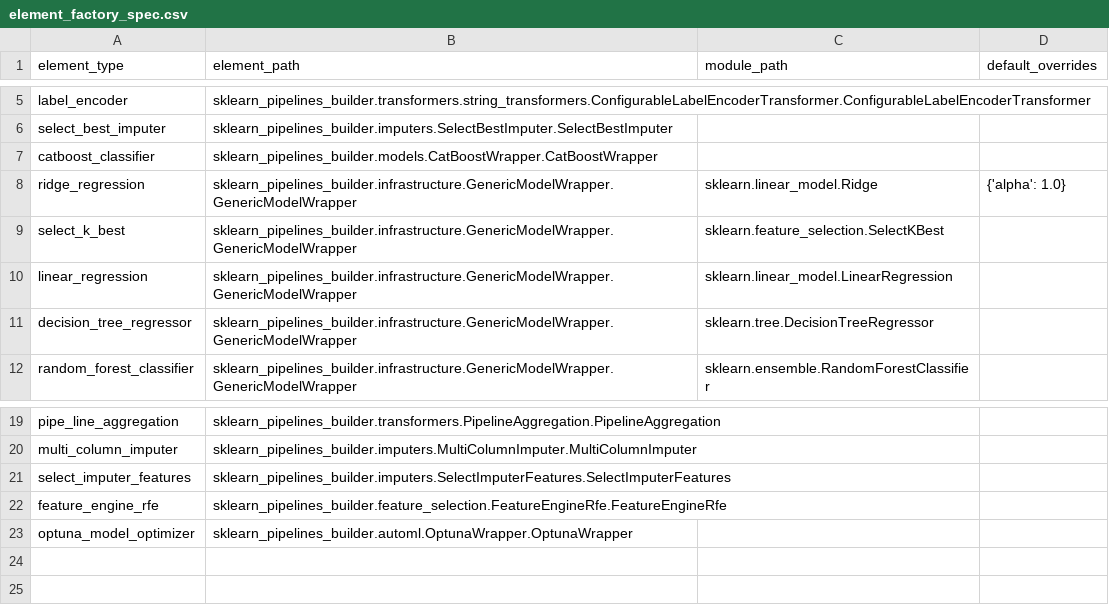
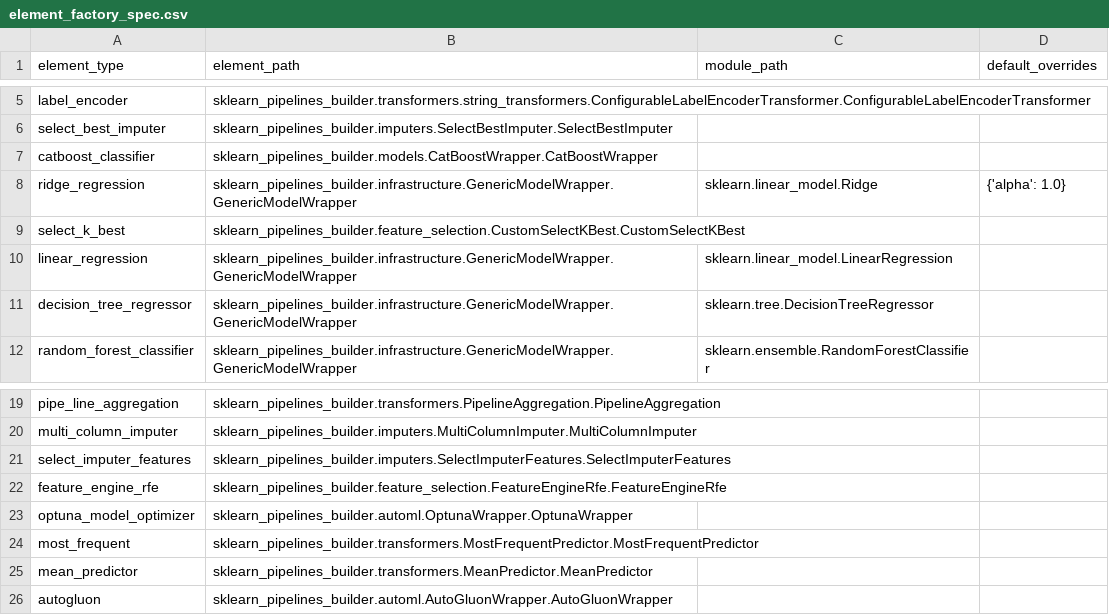
Before and after one commit to jonathanhexner/sklearn_pipelines_builder, a CSV file: sklearn_pipelines_builder/infrastructure/element_factory_spec.csv, drawn as a sheet; only a part is shown, gaps mark what is left out.

```diff
--- a/sklearn_pipelines_builder/infrastructure/element_factory_spec.csv
+++ b/sklearn_pipelines_builder/infrastructure/element_factory_spec.csv
@@ -8,3 +8,3 @@ catboost_classifier,sklearn_pipelines_builder.models.CatBoostWrapper.CatBoostWra
 ridge_regression,sklearn_pipelines_builder.infrastructure.GenericModelWrapper.GenericModelWrapper,sklearn.linear_model.Ridge,{'alpha': 1.0}
-select_k_best,sklearn_pipelines_builder.infrastructure.GenericModelWrapper.GenericModelWrapper,sklearn.feature_selection.SelectKBest,
+select_k_best,sklearn_pipelines_builder.feature_selection.CustomSelectKBest.CustomSelectKBest,
 linear_regression,sklearn_pipelines_builder.infrastructure.GenericModelWrapper.GenericModelWrapper,sklearn.linear_model.LinearRegression,
@@ -23 +23,4 @@ feature_engine_rfe,sklearn_pipelines_builder.feature_selection.FeatureEngineRfe.
 optuna_model_optimizer,sklearn_pipelines_builder.automl.OptunaWrapper.OptunaWrapper,
+most_frequent,sklearn_pipelines_builder.transformers.MostFrequentPredictor.MostFrequentPredictor,
+mean_predictor,sklearn_pipelines_builder.transformers.MeanPredictor.MeanPredictor,
+autogluon,sklearn_pipelines_builder.automl.AutoGluonWrapper.AutoGluonWrapper,
```
Also changed, not shown: 21 other files.
